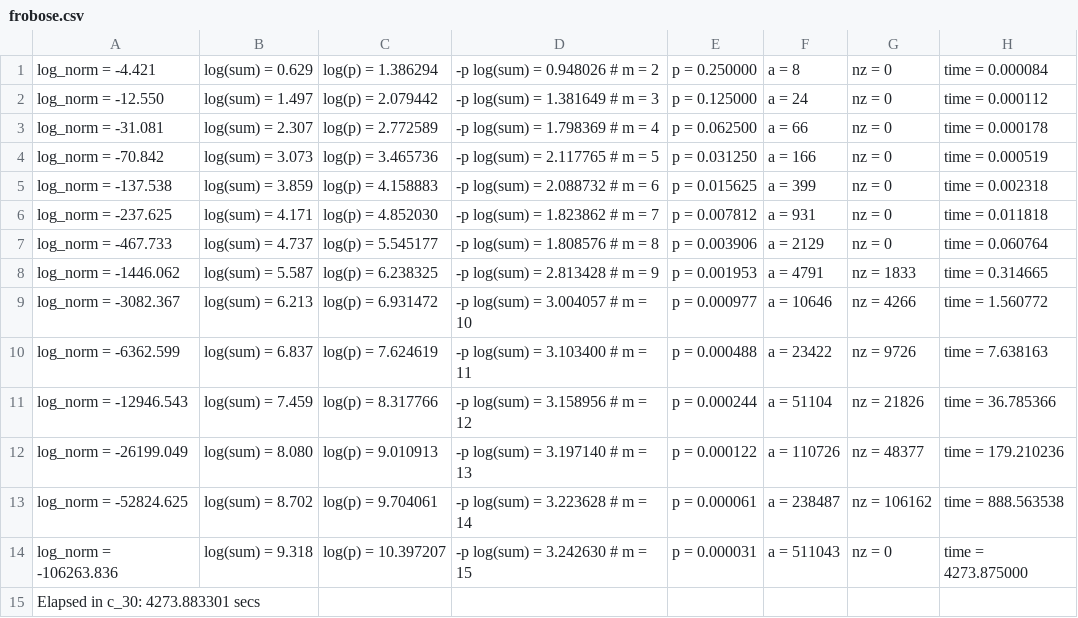
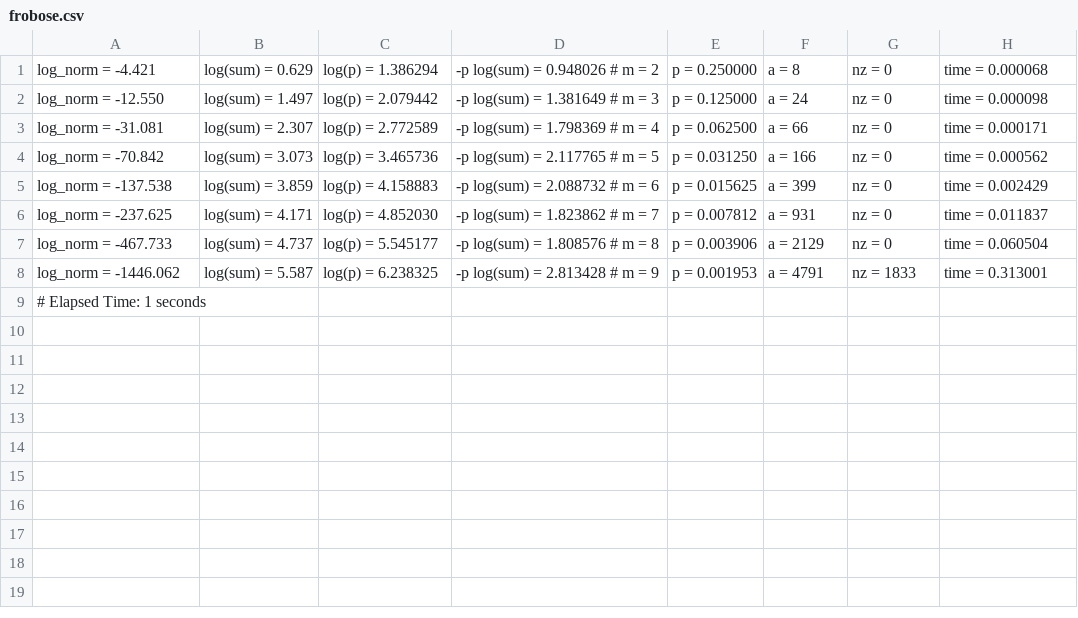
Before and after one commit to augustoteixeira/bootstrap, a CSV file: src/frobose/frobose.csv, drawn as a sheet.

Commit message:
Finish Frobose first large report

```diff
--- a/src/frobose/frobose.csv
+++ b/src/frobose/frobose.csv
@@ -1,15 +1,9 @@
-log_norm =    -4.421, log(sum) =    0.629, log(p) = 1.386294, -p log(sum) = 0.948026 # m = 2, p = 0.250000, a = 8, nz = 0, time = 0.000084
-log_norm =   -12.550, log(sum) =    1.497, log(p) = 2.079442, -p log(sum) = 1.381649 # m = 3, p = 0.125000, a = 24, nz = 0, time = 0.000112
-log_norm =   -31.081, log(sum) =    2.307, log(p) = 2.772589, -p log(sum) = 1.798369 # m = 4, p = 0.062500, a = 66, nz = 0, time = 0.000178
-log_norm =   -70.842, log(sum) =    3.073, log(p) = 3.465736, -p log(sum) = 2.117765 # m = 5, p = 0.031250, a = 166, nz = 0, time = 0.000519
-log_norm =  -137.538, log(sum) =    3.859, log(p) = 4.158883, -p log(sum) = 2.088732 # m = 6, p = 0.015625, a = 399, nz = 0, time = 0.002318
-log_norm =  -237.625, log(sum) =    4.171, log(p) = 4.852030, -p log(sum) = 1.823862 # m = 7, p = 0.007812, a = 931, nz = 0, time = 0.011818
-log_norm =  -467.733, log(sum) =    4.737, log(p) = 5.545177, -p log(sum) = 1.808576 # m = 8, p = 0.003906, a = 2129, nz = 0, time = 0.060764
-log_norm = -1446.062, log(sum) =    5.587, log(p) = 6.238325, -p log(sum) = 2.813428 # m = 9, p = 0.001953, a = 4791, nz = 1833, time = 0.314665
-log_norm = -3082.367, log(sum) =    6.213, log(p) = 6.931472, -p log(sum) = 3.004057 # m = 10, p = 0.000977, a = 10646, nz = 4266, time = 1.560772
-log_norm = -6362.599, log(sum) =    6.837, log(p) = 7.624619, -p log(sum) = 3.103400 # m = 11, p = 0.000488, a = 23422, nz = 9726, time = 7.638163
-log_norm = -12946.543, log(sum) =    7.459, log(p) = 8.317766, -p log(sum) = 3.158956 # m = 12, p = 0.000244, a = 51104, nz = 21826, time = 36.785366
-log_norm = -26199.049, log(sum) =    8.080, log(p) = 9.010913, -p log(sum) = 3.197140 # m = 13, p = 0.000122, a = 110726, nz = 48377, time = 179.210236
-log_norm = -52824.625, log(sum) =    8.702, log(p) = 9.704061, -p log(sum) = 3.223628 # m = 14, p = 0.000061, a = 238487, nz = 106162, time = 888.563538
-log_norm = -106263.836, log(sum) =    9.318, log(p) = 10.397207, -p log(sum) = 3.242630 # m = 15, p = 0.000031, a = 511043, nz = 0, time = 4273.875000
-Elapsed in c_30: 4273.883301 secs
+log_norm =    -4.421, log(sum) =    0.629, log(p) = 1.386294, -p log(sum) = 0.948026 # m = 2, p = 0.250000, a = 8, nz = 0, time = 0.000068
+log_norm =   -12.550, log(sum) =    1.497, log(p) = 2.079442, -p log(sum) = 1.381649 # m = 3, p = 0.125000, a = 24, nz = 0, time = 0.000098
+log_norm =   -31.081, log(sum) =    2.307, log(p) = 2.772589, -p log(sum) = 1.798369 # m = 4, p = 0.062500, a = 66, nz = 0, time = 0.000171
+log_norm =   -70.842, log(sum) =    3.073, log(p) = 3.465736, -p log(sum) = 2.117765 # m = 5, p = 0.031250, a = 166, nz = 0, time = 0.000562
+log_norm =  -137.538, log(sum) =    3.859, log(p) = 4.158883, -p log(sum) = 2.088732 # m = 6, p = 0.015625, a = 399, nz = 0, time = 0.002429
+log_norm =  -237.625, log(sum) =    4.171, log(p) = 4.852030, -p log(sum) = 1.823862 # m = 7, p = 0.007812, a = 931, nz = 0, time = 0.011837
+log_norm =  -467.733, log(sum) =    4.737, log(p) = 5.545177, -p log(sum) = 1.808576 # m = 8, p = 0.003906, a = 2129, nz = 0, time = 0.060504
+log_norm = -1446.062, log(sum) =    5.587, log(p) = 6.238325, -p log(sum) = 2.813428 # m = 9, p = 0.001953, a = 4791, nz = 1833, time = 0.313001
+# Elapsed Time: 1 seconds
```
Also changed, not shown: 4 other files.
